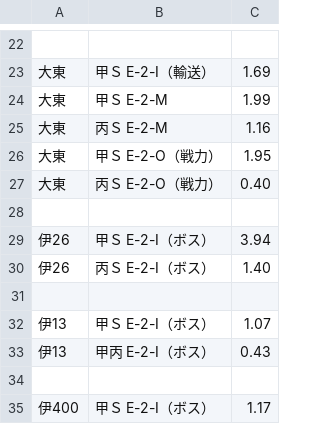
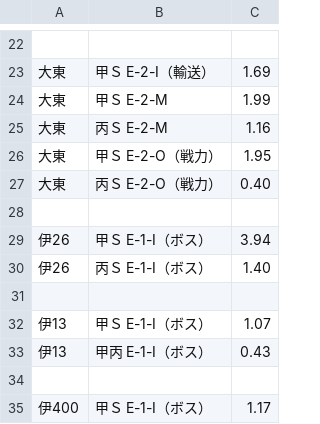
Before and after one commit to rankasan/ws, a CSV file: site/im/data/2018summer/drop.csv, drawn as a sheet; only a part is shown, gaps mark what is left out; the diff names each change by its address in the sheet, - before the commit and + after, or states it on an @@ line.

Commit message:
不具合修正

```diff
--- a/site/im/data/2018summer/drop.csv
+++ b/site/im/data/2018summer/drop.csv
-B29: 甲Ｓ E-2-I（ボス）
+B29: 甲Ｓ E-1-I（ボス）
-B30: 丙Ｓ E-2-I（ボス）
+B30: 丙Ｓ E-1-I（ボス）
-B32: 甲Ｓ E-2-I（ボス）
+B32: 甲Ｓ E-1-I（ボス）
-B33: 甲丙 E-2-I（ボス）
+B33: 甲丙 E-1-I（ボス）
-B35: 甲Ｓ E-2-I（ボス）
+B35: 甲Ｓ E-1-I（ボス）
```
